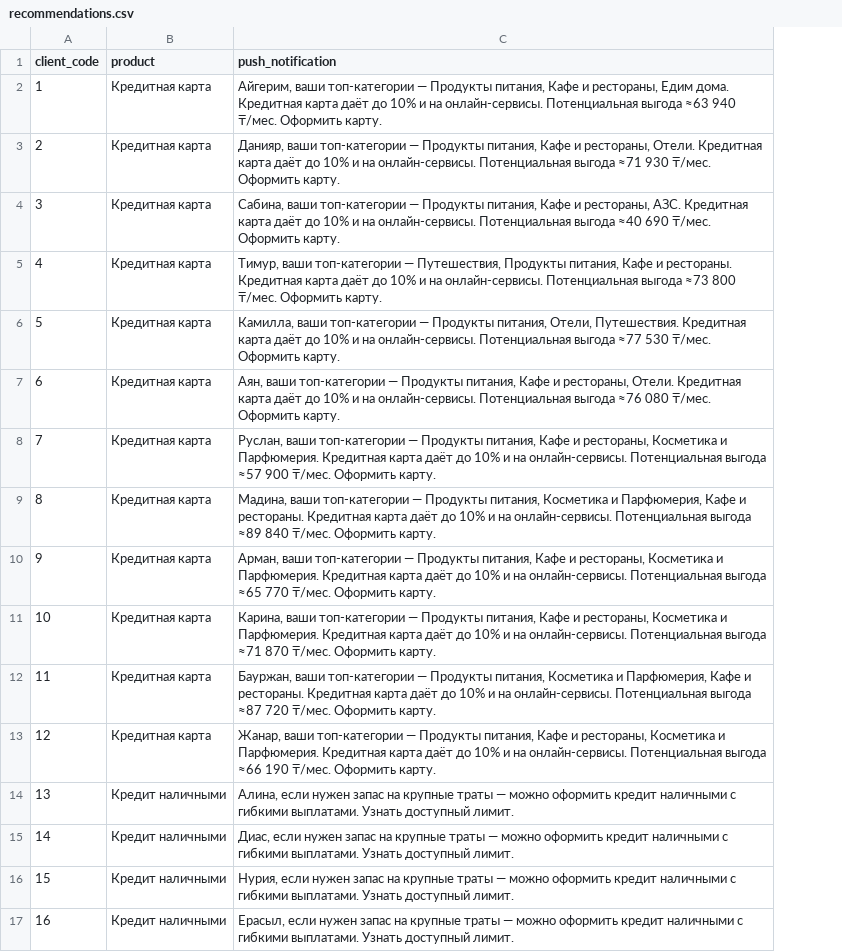
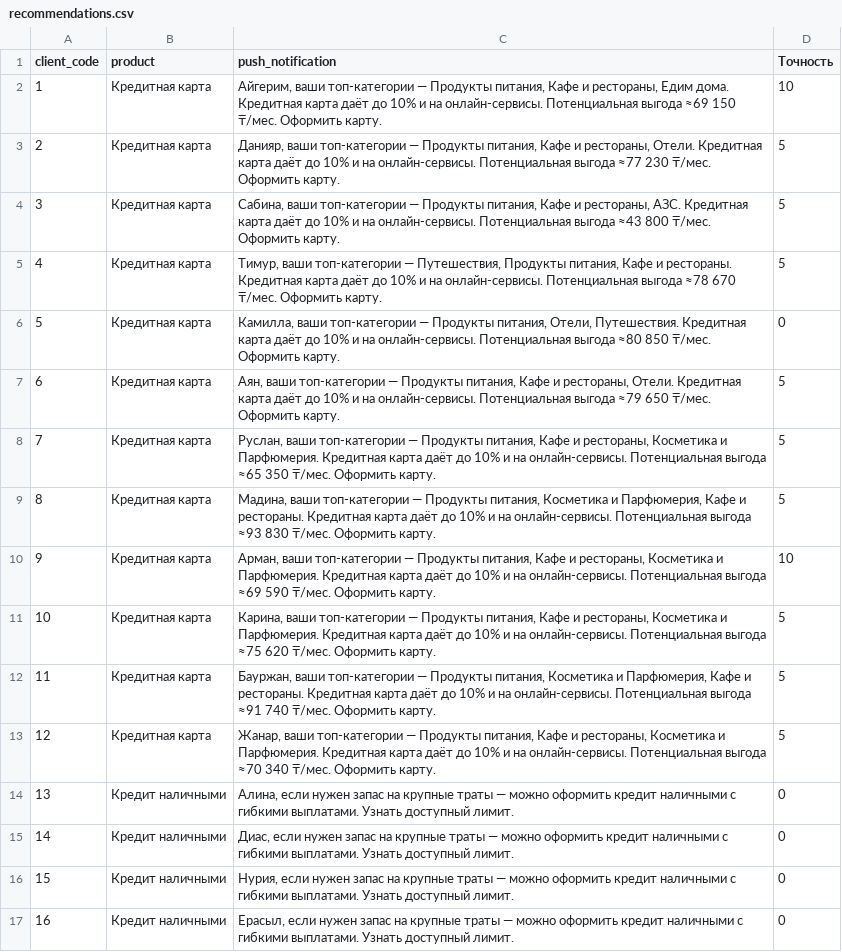
Before and after one commit to rakhimov-me/bcc-GPT-plus, a CSV file: recommendations.csv, drawn as a sheet; only a part is shown; the diff covers the shown part only; the diff names each change by its address in the sheet, - before the commit and + after, or states it on an @@ line.

```diff
--- a/recommendations.csv
+++ b/recommendations.csv
+column D (Точность), rows 2-17: 10 | 5 | 5 | 5 | 0 | 5 | 5 | 5 | 10 | 5 | 5 | 5 | 0 | 0 | 0 | 0
-C2 (push_notification): …Потенциальная выгода ≈63 940 ₸/мес. Оформить…
+C2 (push_notification): …Потенциальная выгода ≈69 150 ₸/мес. Оформить…
-C3 (push_notification): …Потенциальная выгода ≈71 930 ₸/мес. Оформить…
+C3 (push_notification): …Потенциальная выгода ≈77 230 ₸/мес. Оформить…
-C4 (push_notification): …Потенциальная выгода ≈40 690 ₸/мес. Оформить…
+C4 (push_notification): …Потенциальная выгода ≈43 800 ₸/мес. Оформить…
-C5 (push_notification): …Потенциальная выгода ≈73 800 ₸/мес. Оформить…
+C5 (push_notification): …Потенциальная выгода ≈78 670 ₸/мес. Оформить…
-C6 (push_notification): …Потенциальная выгода ≈77 530 ₸/мес. Оформить…
+C6 (push_notification): …Потенциальная выгода ≈80 850 ₸/мес. Оформить…
-C7 (push_notification): …Потенциальная выгода ≈76 080 ₸/мес. Оформить…
+C7 (push_notification): …Потенциальная выгода ≈79 650 ₸/мес. Оформить…
-C8 (push_notification): …Потенциальная выгода ≈57 900 ₸/мес. Оформить…
+C8 (push_notification): …Потенциальная выгода ≈65 350 ₸/мес. Оформить…
-C9 (push_notification): …Потенциальная выгода ≈89 840 ₸/мес. Оформить…
+C9 (push_notification): …Потенциальная выгода ≈93 830 ₸/мес. Оформить…
-C10 (push_notification): …Потенциальная выгода ≈65 770 ₸/мес. Оформить…
+C10 (push_notification): …Потенциальная выгода ≈69 590 ₸/мес. Оформить…
-C11 (push_notification): …Потенциальная выгода ≈71 870 ₸/мес. Оформить…
+C11 (push_notification): …Потенциальная выгода ≈75 620 ₸/мес. Оформить…
-C12 (push_notification): …Потенциальная выгода ≈87 720 ₸/мес. Оформить…
+C12 (push_notification): …Потенциальная выгода ≈91 740 ₸/мес. Оформить…
-C13 (push_notification): …Потенциальная выгода ≈66 190 ₸/мес. Оформить…
+C13 (push_notification): …Потенциальная выгода ≈70 340 ₸/мес. Оформить…
```
Also changed, not shown: 41 edited cells elsewhere in this file, top4_debug.csv, 3 other files.
